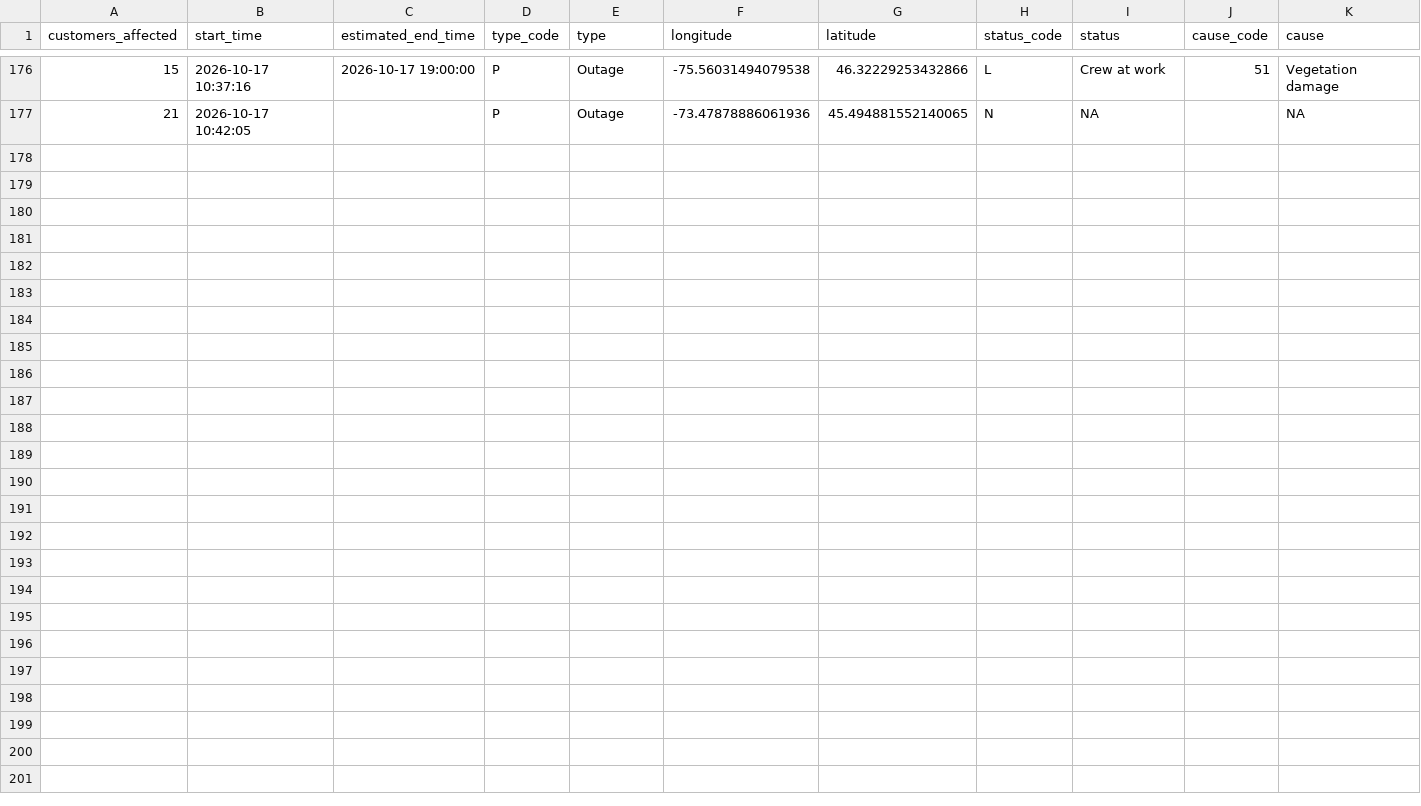
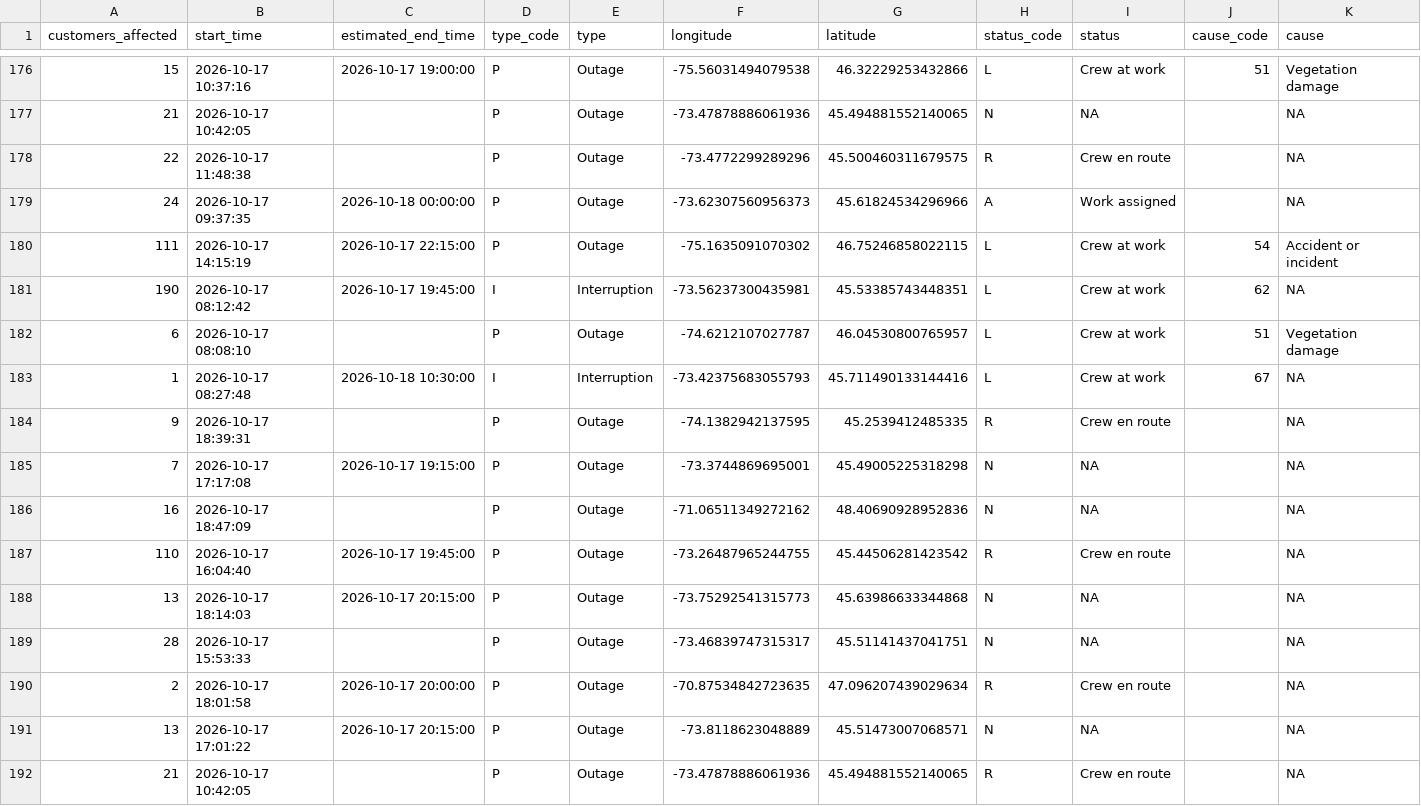
Before and after one commit to hdoyle21/hydro_qc, a CSV file: data/outages/2026-10-17.csv, drawn as a sheet; only a part is shown, gaps mark what is left out; rows hold the shown columns only; the diff names each change by its address in the sheet, - before the commit and + after, or states it on an @@ line.

```diff
--- a/data/outages/2026-10-17.csv
+++ b/data/outages/2026-10-17.csv
+row 178: 22 | 2026-10-17 11:48:38 |  | P | Outage | -73.4772299289296 | 45.500460311679575 | R | Crew en route |  | NA
+row 179: 24 | 2026-10-17 09:37:35 | 2026-10-18 00:00:00 | P | Outage | -73.62307560956373 | 45.61824534296966 | A | Work assigned |  | NA
+row 180: 111 | 2026-10-17 14:15:19 | 2026-10-17 22:15:00 | P | Outage | -75.1635091070302 | 46.75246858022115 | L | Crew at work | 54 | Accident or incident
+row 181: 190 | 2026-10-17 08:12:42 | 2026-10-17 19:45:00 | I | Interruption | -73.56237300435981 | 45.53385743448351 | L | Crew at work | 62 | NA
+row 182: 6 | 2026-10-17 08:08:10 |  | P | Outage | -74.6212107027787 | 46.04530800765957 | L | Crew at work | 51 | Vegetation damage
+row 183: 1 | 2026-10-17 08:27:48 | 2026-10-18 10:30:00 | I | Interruption | -73.42375683055793 | 45.711490133144416 | L | Crew at work | 67 | NA
+row 184: 9 | 2026-10-17 18:39:31 |  | P | Outage | -74.1382942137595 | 45.2539412485335 | R | Crew en route |  | NA
+row 185: 7 | 2026-10-17 17:17:08 | 2026-10-17 19:15:00 | P | Outage | -73.3744869695001 | 45.49005225318298 | N | NA |  | NA
+row 186: 16 | 2026-10-17 18:47:09 |  | P | Outage | -71.06511349272162 | 48.40690928952836 | N | NA |  | NA
+row 187: 110 | 2026-10-17 16:04:40 | 2026-10-17 19:45:00 | P | Outage | -73.26487965244755 | 45.44506281423542 | R | Crew en route |  | NA
+row 188: 13 | 2026-10-17 18:14:03 | 2026-10-17 20:15:00 | P | Outage | -73.75292541315773 | 45.63986633344868 | N | NA |  | NA
+row 189: 28 | 2026-10-17 15:53:33 |  | P | Outage | -73.46839747315317 | 45.51141437041751 | N | NA |  | NA
+row 190: 2 | 2026-10-17 18:01:58 | 2026-10-17 20:00:00 | P | Outage | -70.87534842723635 | 47.096207439029634 | R | Crew en route |  | NA
+row 191: 13 | 2026-10-17 17:01:22 | 2026-10-17 20:15:00 | P | Outage | -73.8118623048889 | 45.51473007068571 | N | NA |  | NA
+row 192: 21 | 2026-10-17 10:42:05 |  | P | Outage | -73.47878886061936 | 45.494881552140065 | R | Crew en route |  | NA
```
Also changed, not shown: data/planned/2026-10-17.csv.
